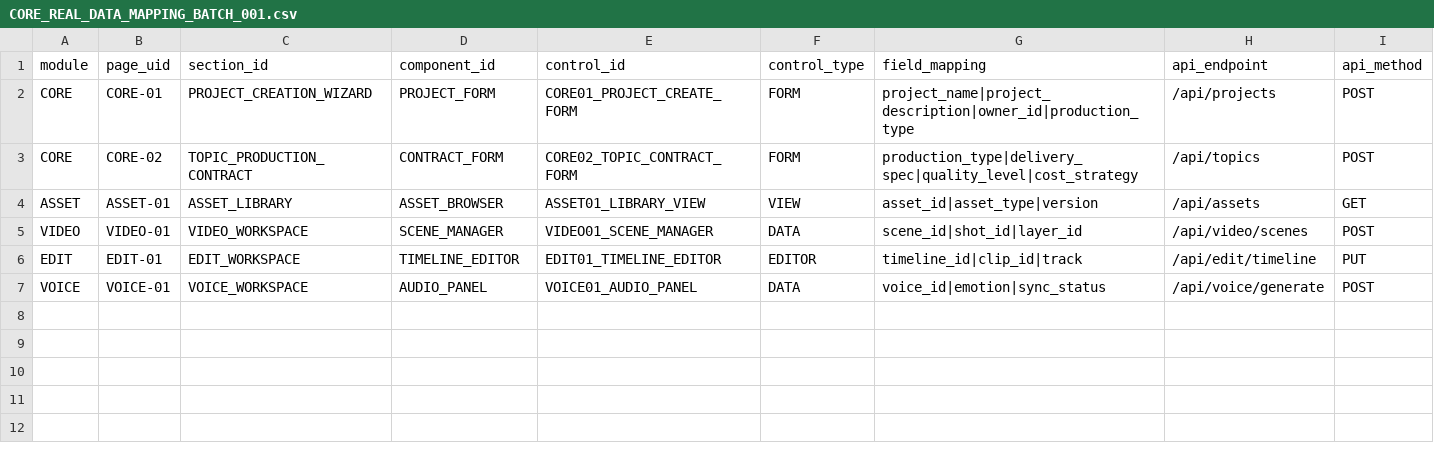
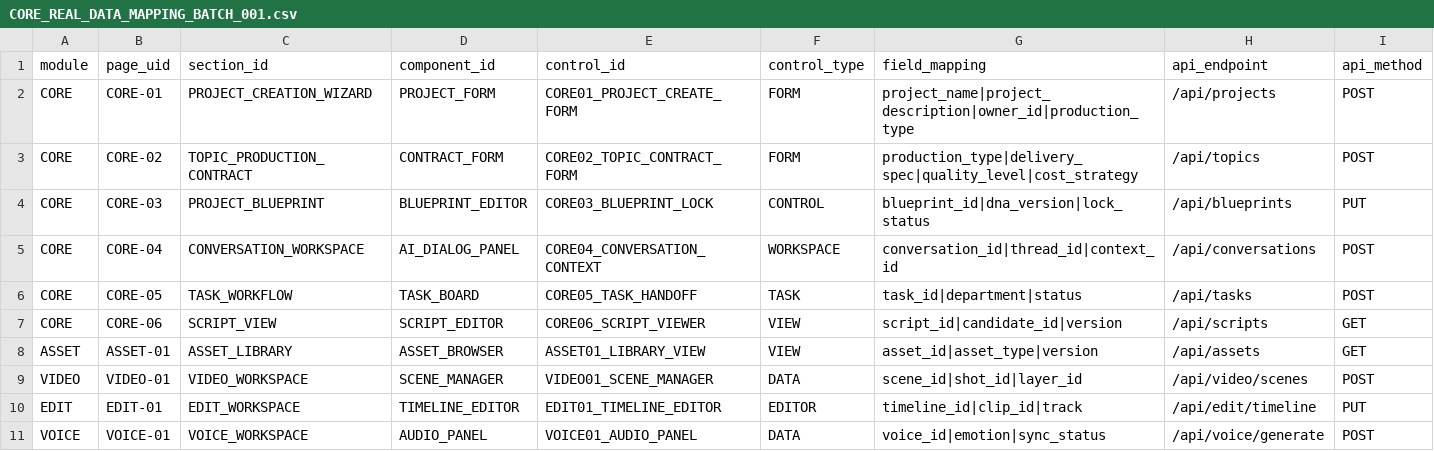
Before and after one commit to steven-gold/ORANGE_ONE_ACPOS_v1.0.x, a CSV file: 00_MASTER/REGISTRY/CORE_REAL_DATA_MAPPING_BATCH_001.csv, drawn as a sheet; only a part is shown; rows hold the shown columns only; the diff names each change by its address in the sheet, - before the commit and + after, or states it on an @@ line.

Commit message:
Expand CORE registry data rows for control api db permission runtime qa mapping

```diff
--- a/00_MASTER/REGISTRY/CORE_REAL_DATA_MAPPING_BATCH_001.csv
+++ b/00_MASTER/REGISTRY/CORE_REAL_DATA_MAPPING_BATCH_001.csv
+row 4: CORE | CORE-03 | PROJECT_BLUEPRINT | BLUEPRINT_EDITOR | CORE03_BLUEPRINT_LOCK | CONTROL | blueprint_id|dna_version|lock_status | /api/blueprints | PUT
+row 5: CORE | CORE-04 | CONVERSATION_WORKSPACE | AI_DIALOG_PANEL | CORE04_CONVERSATION_CONTEXT | WORKSPACE | conversation_id|thread_id|context_id | /api/conversations | POST
+row 6: CORE | CORE-05 | TASK_WORKFLOW | TASK_BOARD | CORE05_TASK_HANDOFF | TASK | task_id|department|status | /api/tasks | POST
+row 7: CORE | CORE-06 | SCRIPT_VIEW | SCRIPT_EDITOR | CORE06_SCRIPT_VIEWER | VIEW | script_id|candidate_id|version | /api/scripts | GET
```
